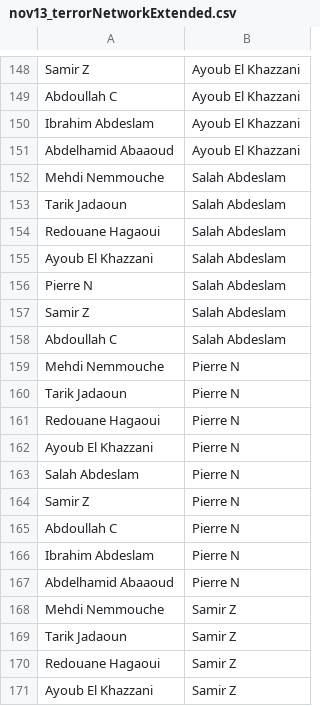
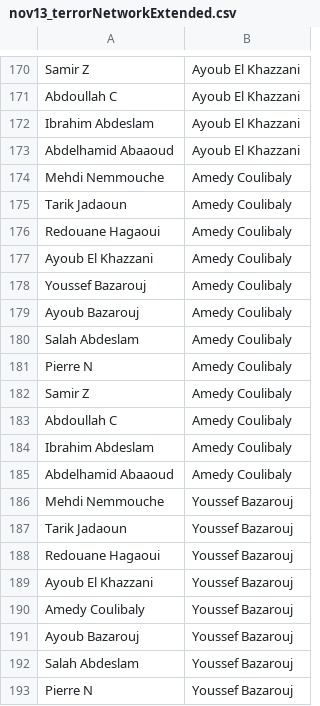
Before and after one commit to sashagutfraind/Nov13, a CSV file: nov13_terrorNetworkExtended.csv, drawn as a sheet; only a part is shown, gaps mark what is left out; the shorter side is filled out with more unchanged rows; the diff covers the shown part only; the diff names each change by its address in the sheet, - before the commit and + after, or states it on an @@ line.

```diff
--- a/nov13_terrorNetworkExtended.csv
+++ b/nov13_terrorNetworkExtended.csv
+row 174: Mehdi Nemmouche | Amedy Coulibaly
+row 175: Tarik Jadaoun | Amedy Coulibaly
+row 176: Redouane Hagaoui | Amedy Coulibaly
+row 177: Ayoub El Khazzani | Amedy Coulibaly
+row 178: Youssef Bazarouj | Amedy Coulibaly
+row 179: Ayoub Bazarouj | Amedy Coulibaly
+row 180: Salah Abdeslam | Amedy Coulibaly
+row 181: Pierre N | Amedy Coulibaly
+row 182: Samir Z | Amedy Coulibaly
+row 183: Abdoullah C | Amedy Coulibaly
+row 184: Ibrahim Abdeslam | Amedy Coulibaly
+row 185: Abdelhamid Abaaoud | Amedy Coulibaly
+row 186: Mehdi Nemmouche | Youssef Bazarouj
+row 187: Tarik Jadaoun | Youssef Bazarouj
+row 188: Redouane Hagaoui | Youssef Bazarouj
+row 189: Ayoub El Khazzani | Youssef Bazarouj
+row 190: Amedy Coulibaly | Youssef Bazarouj
+row 191: Ayoub Bazarouj | Youssef Bazarouj
+row 192: Salah Abdeslam | Youssef Bazarouj
+row 193: Pierre N | Youssef Bazarouj
```
Also changed, not shown: 58 added rows elsewhere in this file, nov13_minimalNetwork.csv, nov13_nodes.csv, 27 other files.
